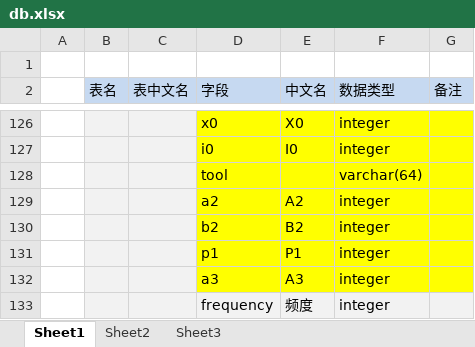
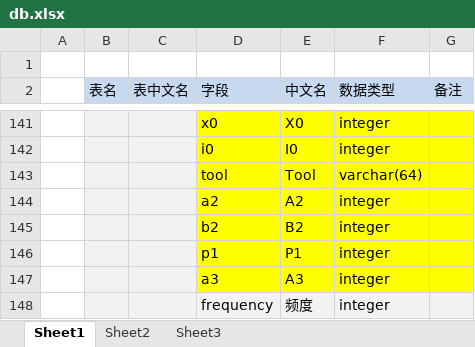
Before and after one commit to zsw11/ESL123, an Excel workbook: Docs/04 Design/db.xlsx, sheet Sheet1, drawn as a sheet; only a part is shown, gaps mark what is left out; values as stored, in another font and other column widths than the file's, no borders; addresses are those after the commit; the diff covers the shown part only; the diff names each change by its address in the sheet, - before the commit and + after, or states it on an @@ line.

```diff
--- a/Docs/04 Design/db.xlsx (sheet Sheet1)
+++ b/Docs/04 Design/db.xlsx (sheet Sheet1)
-E143 (中文名): (empty)
+E143 (中文名): Tool
```
Also changed, not shown: 16 added rows and 4 removed rows elsewhere in this sheet, Docs/09 Project Management/标准工时制作管理系统报价明细.xlsx, 3 other files.
